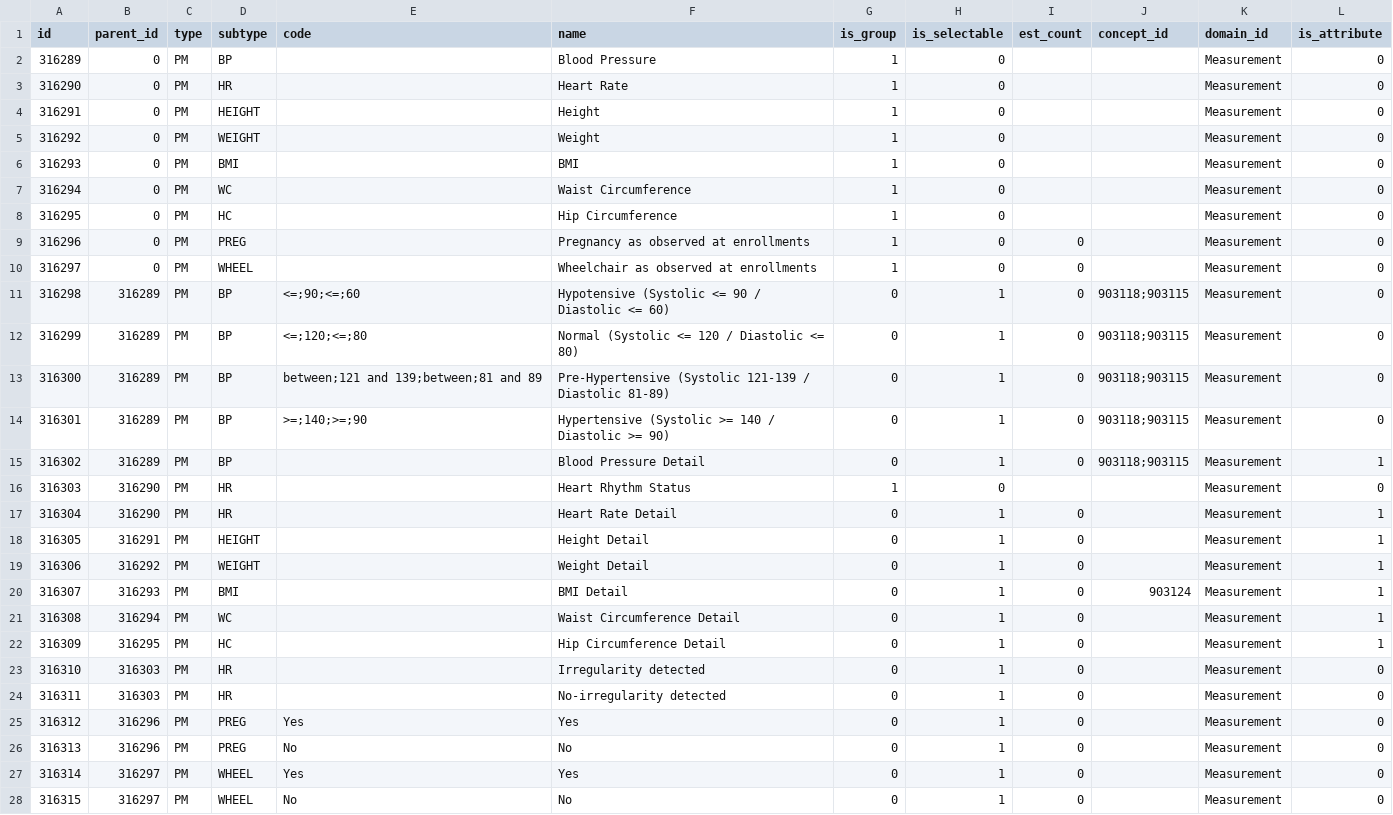
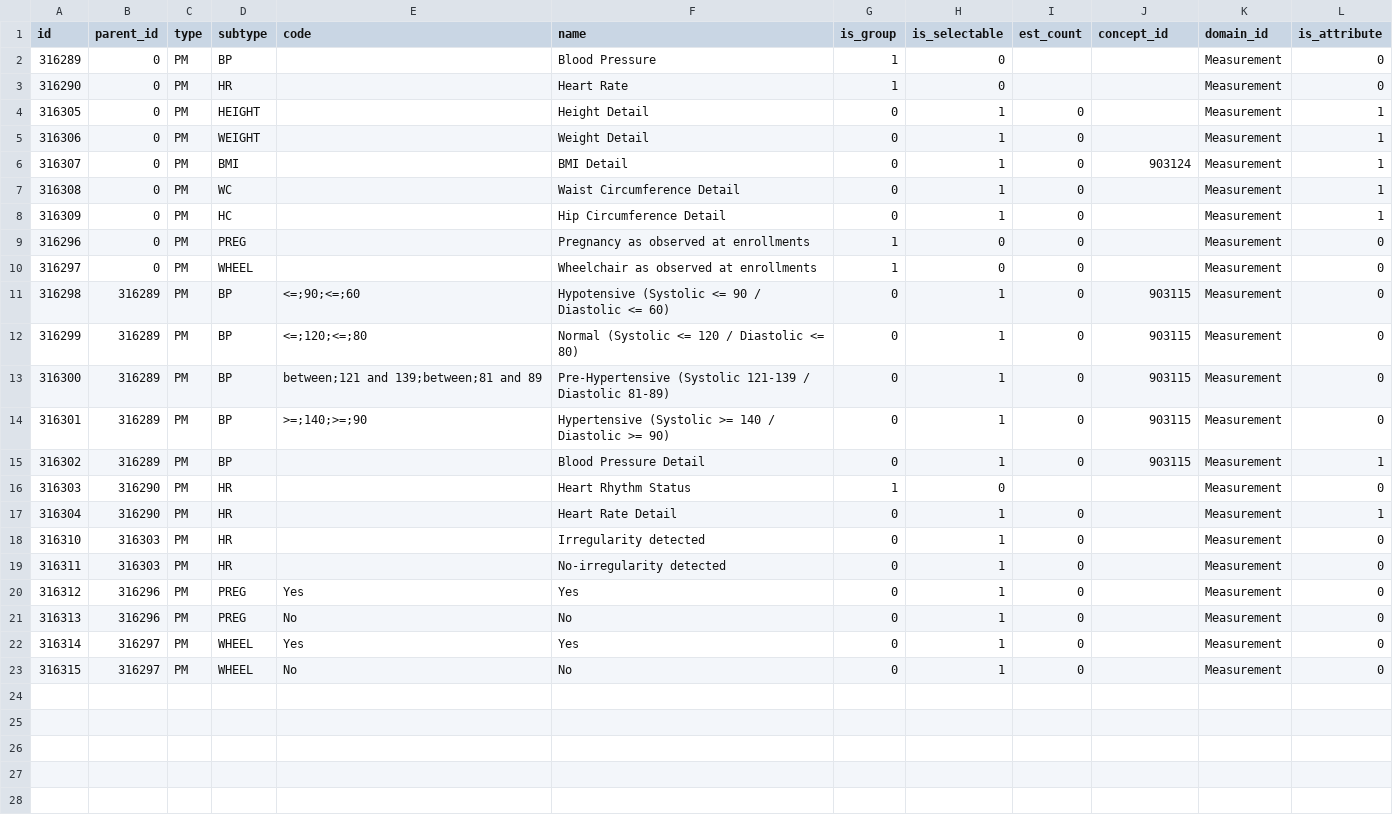
Before and after one commit to all-of-us/workbench, a CSV file: api/db-cdr/csv/measurements_criteria.csv, drawn as a sheet.

Commit message:
removed csv changes that need to be in RW-803

```diff
--- a/api/db-cdr/csv/measurements_criteria.csv
+++ b/api/db-cdr/csv/measurements_criteria.csv
@@ -3,21 +3,16 @@ id,parent_id,type,subtype,code,name,is_group,is_selectable,est_count,concept_id,
 316290,0,PM,HR,,Heart Rate,1,0,,,Measurement,0
-316291,0,PM,HEIGHT,,Height,1,0,,,Measurement,0
-316292,0,PM,WEIGHT,,Weight,1,0,,,Measurement,0
-316293,0,PM,BMI,,BMI,1,0,,,Measurement,0
-316294,0,PM,WC,,Waist Circumference,1,0,,,Measurement,0
-316295,0,PM,HC,,Hip Circumference,1,0,,,Measurement,0
+316305,0,PM,HEIGHT,,Height Detail,0,1,0,,Measurement,1
+316306,0,PM,WEIGHT,,Weight Detail,0,1,0,,Measurement,1
+316307,0,PM,BMI,,BMI Detail,0,1,0,903124,Measurement,1
+316308,0,PM,WC,,Waist Circumference Detail,0,1,0,,Measurement,1
+316309,0,PM,HC,,Hip Circumference Detail,0,1,0,,Measurement,1
 316296,0,PM,PREG,,Pregnancy as observed at enrollments,1,0,0,,Measurement,0
 316297,0,PM,WHEEL,,Wheelchair as observed at enrollments,1,0,0,,Measurement,0
-316298,316289,PM,BP,<=;90;<=;60,Hypotensive (Systolic <= 90 / Diastolic <= 60),0,1,0,903118;903115,Measurement,0
-316299,316289,PM,BP,<=;120;<=;80,Normal (Systolic <= 120 / Diastolic <= 80),0,1,0,903118;903115,Measurement,0
-316300,316289,PM,BP,between;121 and 139;between;81 and 89,Pre-Hypertensive (Systolic 121-139 / Diastolic 81-89),0,1,0,903118;903115,Measurement,0
-316301,316289,PM,BP,>=;140;>=;90,Hypertensive (Systolic >= 140 / Diastolic >= 90),0,1,0,903118;903115,Measurement,0
-316302,316289,PM,BP,,Blood Pressure Detail,0,1,0,903118;903115,Measurement,1
+316298,316289,PM,BP,<=;90;<=;60,Hypotensive (Systolic <= 90 / Diastolic <= 60),0,1,0,903115,Measurement,0
+316299,316289,PM,BP,<=;120;<=;80,Normal (Systolic <= 120 / Diastolic <= 80),0,1,0,903115,Measurement,0
+316300,316289,PM,BP,between;121 and 139;between;81 and 89,Pre-Hypertensive (Systolic 121-139 / Diastolic 81-89),0,1,0,903115,Measurement,0
+316301,316289,PM,BP,>=;140;>=;90,Hypertensive (Systolic >= 140 / Diastolic >= 90),0,1,0,903115,Measurement,0
+316302,316289,PM,BP,,Blood Pressure Detail,0,1,0,903115,Measurement,1
 316303,316290,PM,HR,,Heart Rhythm Status,1,0,,,Measurement,0
 316304,316290,PM,HR,,Heart Rate Detail,0,1,0,,Measurement,1
-316305,316291,PM,HEIGHT,,Height Detail,0,1,0,,Measurement,1
-316306,316292,PM,WEIGHT,,Weight Detail,0,1,0,,Measurement,1
-316307,316293,PM,BMI,,BMI Detail,0,1,0,903124,Measurement,1
-316308,316294,PM,WC,,Waist Circumference Detail,0,1,0,,Measurement,1
-316309,316295,PM,HC,,Hip Circumference Detail,0,1,0,,Measurement,1
 316310,316303,PM,HR,,Irregularity detected,0,1,0,,Measurement,0
```
